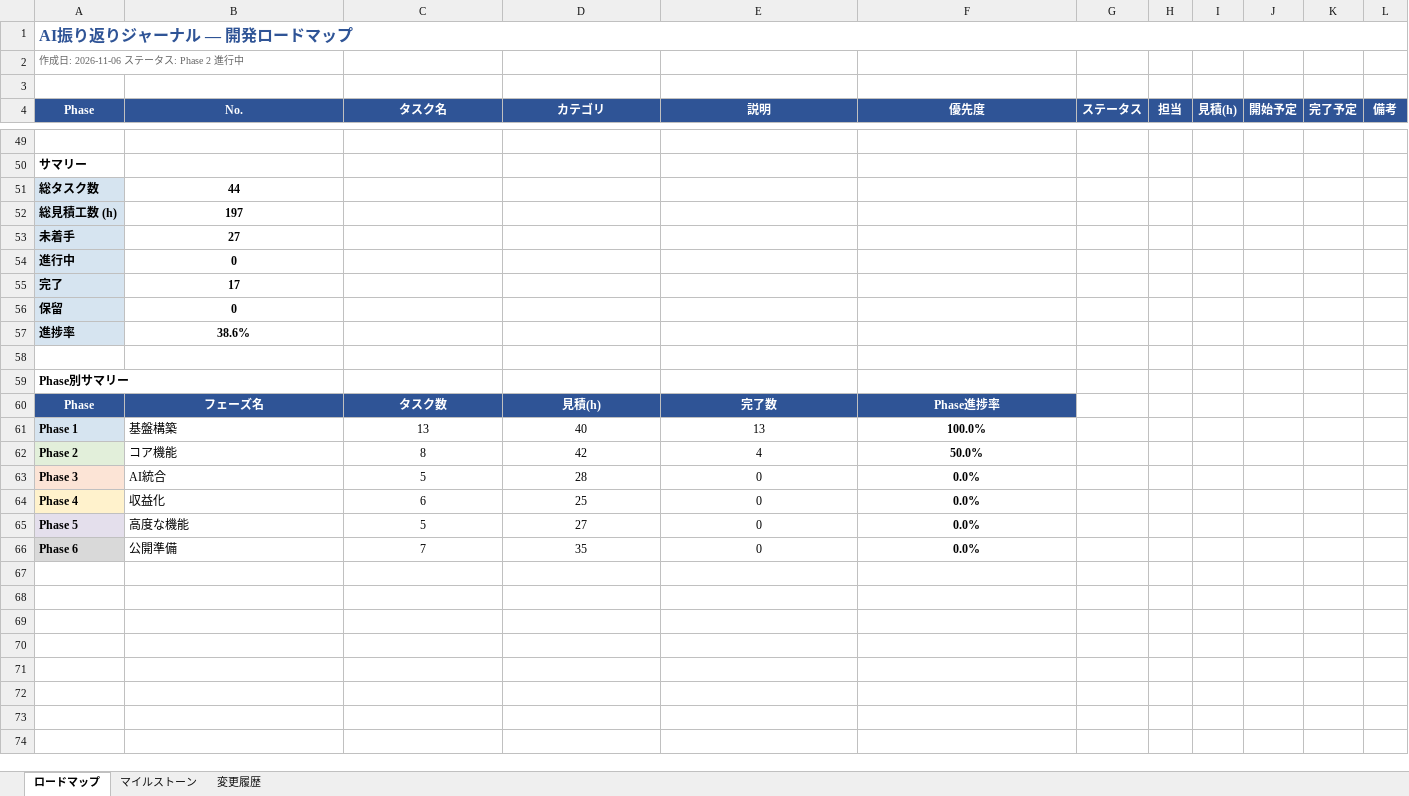
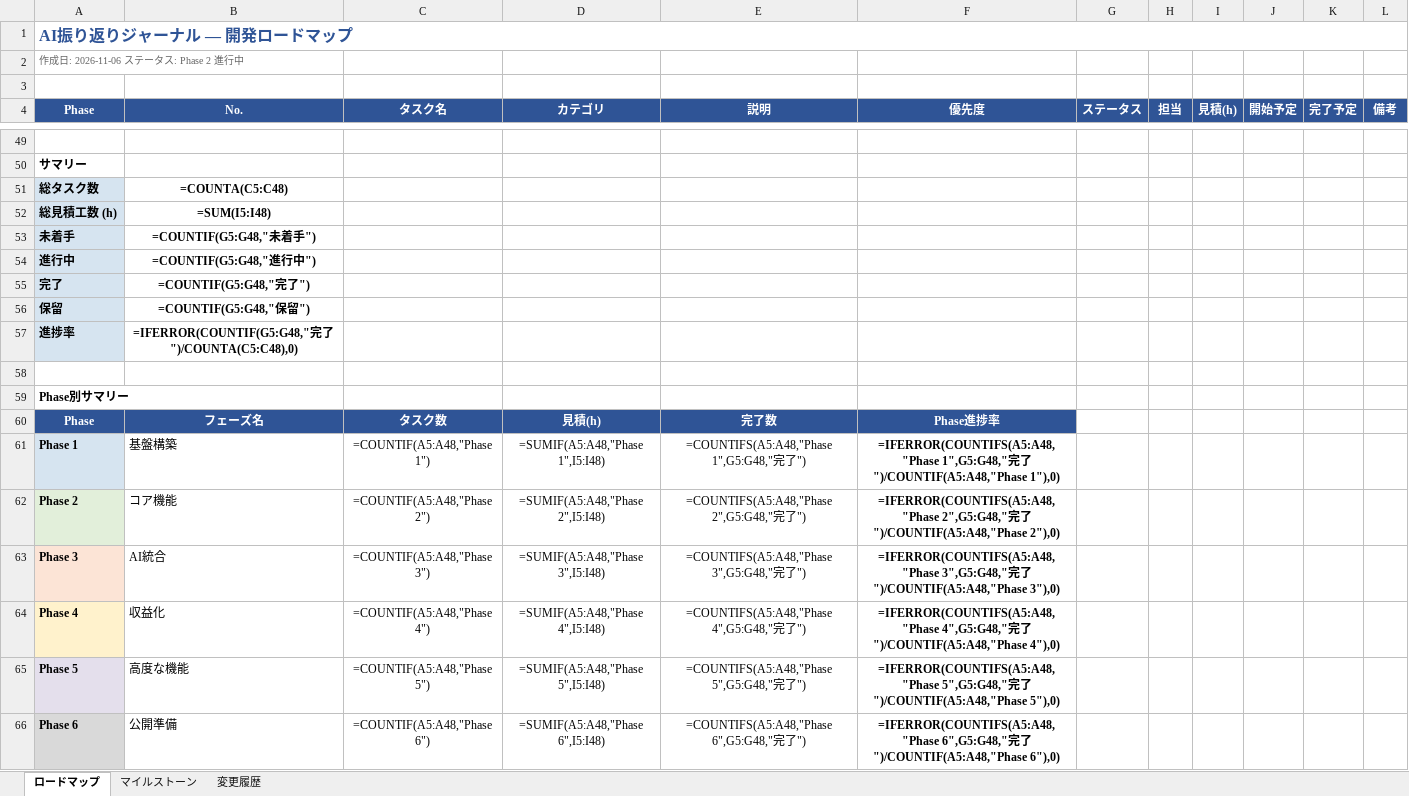
Before and after one commit to kurodakenya/ai-reflection-journal, an Excel workbook: docs/進捗管理.xlsx, sheet ロードマップ, drawn as a sheet; only a part is shown, gaps mark what is left out; values as stored, in another font and other column widths than the file's, no borders; formulas without a stored value are shown as written; removed rows and columns are numbered as before the commit, all else as after; the diff covers the shown part only; the diff names each change by its address in the sheet, - before the commit and + after, or states it on an @@ line.

Commit message:
docs: 進捗管理・テスト仕様書更新（Phase 2全完了、No.18-21テストケース追加）

```diff
--- a/docs/進捗管理.xlsx (sheet ロードマップ)
+++ b/docs/進捗管理.xlsx (sheet ロードマップ)
-B51 (No.): 44
+B51 (No.): =COUNTA(C5:C48)
-B52 (No.): 197
+B52 (No.): =SUM(I5:I48)
-B53 (No.): 27
+B53 (No.): =COUNTIF(G5:G48,"未着手")
-B54 (No.): 0
+B54 (No.): =COUNTIF(G5:G48,"進行中")
-B55 (No.): 17
+B55 (No.): =COUNTIF(G5:G48,"完了")
-B56 (No.): 0
+B56 (No.): =COUNTIF(G5:G48,"保留")
-B57 (No.): 38.6%
+B57 (No.): =IFERROR(COUNTIF(G5:G48,"完了")/COUNTA(C5:C48),0)
-row 61: Phase 1 | 基盤構築 | 13 | 40 | 13 | 100.0%
-row 62: Phase 2 | コア機能 | 8 | 42 | 4 | 50.0%
-row 63: Phase 3 | AI統合 | 5 | 28 | 0 | 0.0%
-row 64: Phase 4 | 収益化 | 6 | 25 | 0 | 0.0%
-row 65: Phase 5 | 高度な機能 | 5 | 27 | 0 | 0.0%
-row 66: Phase 6 | 公開準備 | 7 | 35 | 0 | 0.0%
+row 61: Phase 1 | 基盤構築 | =COUNTIF(A5:A48,"Phase 1") | =SUMIF(A5:A48,"Phase 1",I5:I48) | =COUNTIFS(A5:A48,"Phase 1",G5:G48,"完了") | =IFERROR(COUNTIFS(A5:A48,"Phase 1",G5:G48,"完了")/COUNTIF(A5:A48,"Phase 1"),0)
+row 62: Phase 2 | コア機能 | =COUNTIF(A5:A48,"Phase 2") | =SUMIF(A5:A48,"Phase 2",I5:I48) | =COUNTIFS(A5:A48,"Phase 2",G5:G48,"完了") | =IFERROR(COUNTIFS(A5:A48,"Phase 2",G5:G48,"完了")/COUNTIF(A5:A48,"Phase 2"),0)
+row 63: Phase 3 | AI統合 | =COUNTIF(A5:A48,"Phase 3") | =SUMIF(A5:A48,"Phase 3",I5:I48) | =COUNTIFS(A5:A48,"Phase 3",G5:G48,"完了") | =IFERROR(COUNTIFS(A5:A48,"Phase 3",G5:G48,"完了")/COUNTIF(A5:A48,"Phase 3"),0)
+row 64: Phase 4 | 収益化 | =COUNTIF(A5:A48,"Phase 4") | =SUMIF(A5:A48,"Phase 4",I5:I48) | =COUNTIFS(A5:A48,"Phase 4",G5:G48,"完了") | =IFERROR(COUNTIFS(A5:A48,"Phase 4",G5:G48,"完了")/COUNTIF(A5:A48,"Phase 4"),0)
+row 65: Phase 5 | 高度な機能 | =COUNTIF(A5:A48,"Phase 5") | =SUMIF(A5:A48,"Phase 5",I5:I48) | =COUNTIFS(A5:A48,"Phase 5",G5:G48,"完了") | =IFERROR(COUNTIFS(A5:A48,"Phase 5",G5:G48,"完了")/COUNTIF(A5:A48,"Phase 5"),0)
+row 66: Phase 6 | 公開準備 | =COUNTIF(A5:A48,"Phase 6") | =SUMIF(A5:A48,"Phase 6",I5:I48) | =COUNTIFS(A5:A48,"Phase 6",G5:G48,"完了") | =IFERROR(COUNTIFS(A5:A48,"Phase 6",G5:G48,"完了")/COUNTIF(A5:A48,"Phase 6"),0)
```
Also changed, not shown: 4 edited cells and cell formats elsewhere in this sheet, sheet マイルストーン, sheet 変更履歴, docs/テスト仕様書.xlsx.
